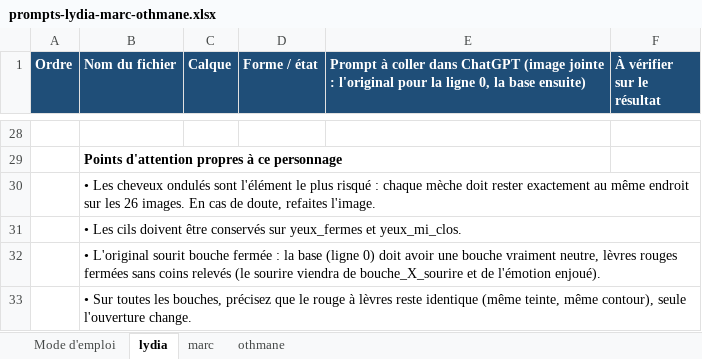
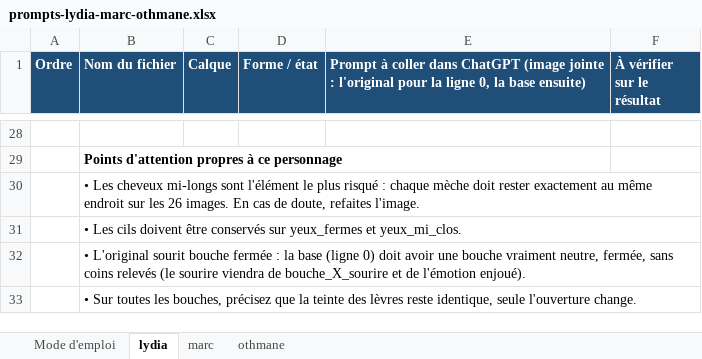
Before and after one commit to coachccai-blip/lipsync-app, an Excel workbook: docs/prompts-lydia-marc-othmane.xlsx, sheet lydia, drawn as a sheet; only a part is shown, gaps mark what is left out; values as stored, in another font and other column widths than the file's, no borders; the diff covers the shown part only; the diff names each change by its address in the sheet, - before the commit and + after, or states it on an @@ line.

```diff
--- a/docs/prompts-lydia-marc-othmane.xlsx (sheet lydia)
+++ b/docs/prompts-lydia-marc-othmane.xlsx (sheet lydia)
-B30 (Nom du fichier): …Les cheveux ondulés sont l'élément…
+B30 (Nom du fichier): …Les cheveux mi-longs sont l'élément…
-B32 (Nom du fichier): …vraiment neutre, lèvres rouges fermées sans coins…
+B32 (Nom du fichier): …vraiment neutre, fermée, sans coins…
-B33 (Nom du fichier): …précisez que le rouge à lèvres reste identique (même teinte, même contour), seule l'ouverture…
+B33 (Nom du fichier): …précisez que la teinte des lèvres reste identique, seule l'ouverture…
```
Also changed, not shown: 25 edited cells elsewhere in this sheet.
